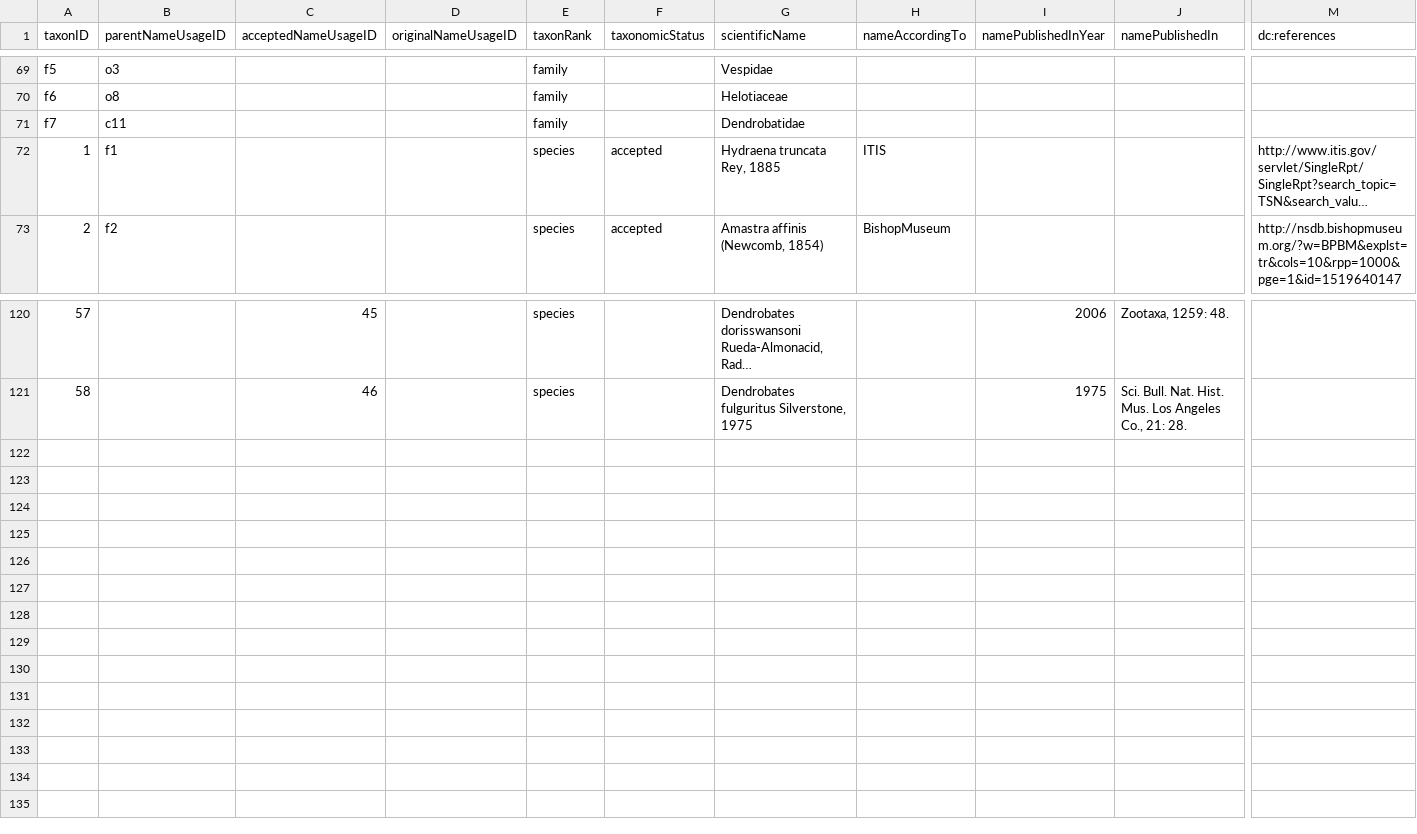
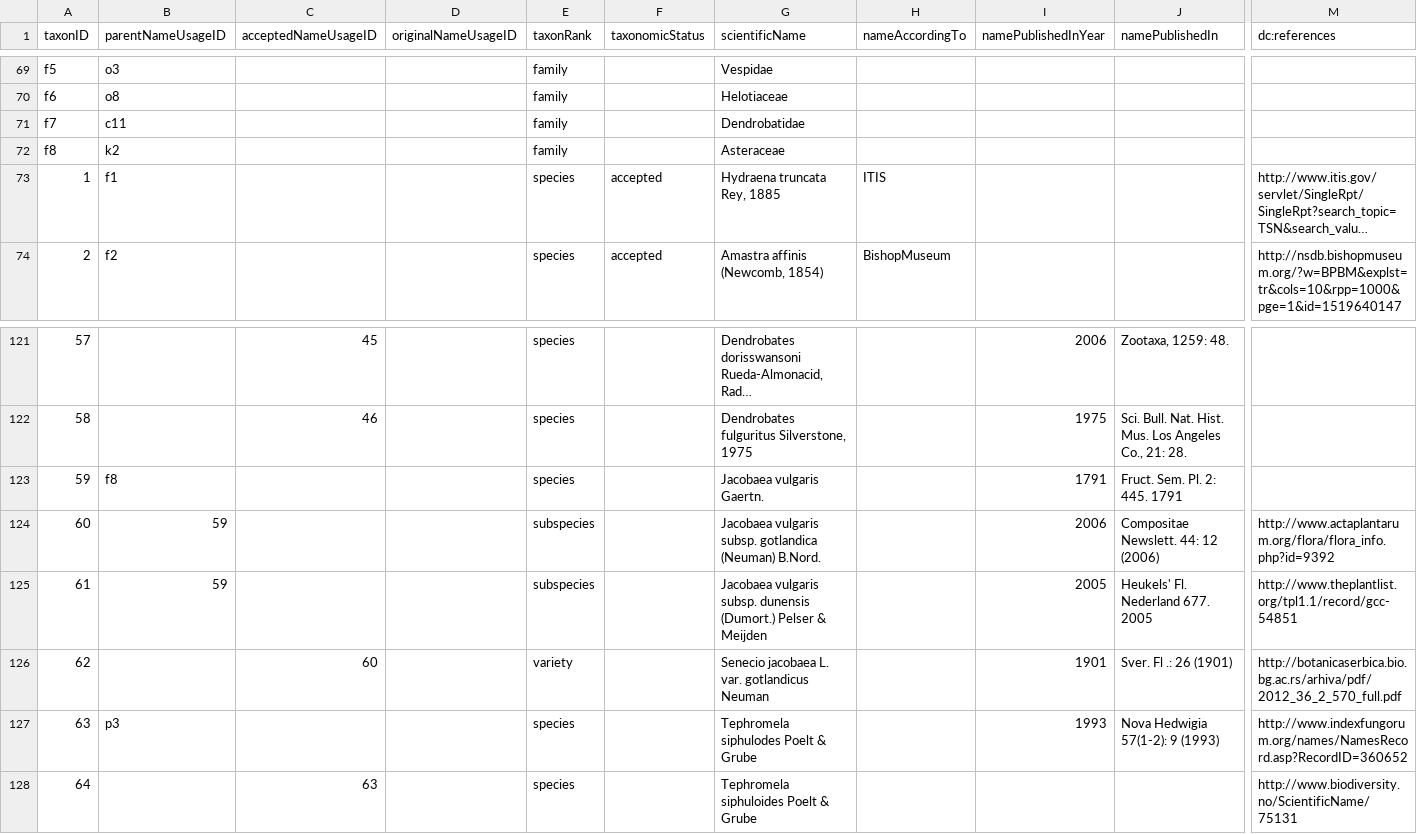
Before and after one commit to gbif/backbone-patch, a CSV file: patch.csv, drawn as a sheet; only a part is shown, gaps mark what is left out; long unchanged cells end in …; rows hold the shown columns only; the diff names each change by its address in the sheet, - before the commit and + after, or states it on an @@ line.

Commit message:
Add Jacobaea vulgaris Gaertn. and Tephromela siphulodes Poelt & Grube species names, see http://dev.gbif.org/issues/browse/POR-3065

```diff
--- a/patch.csv
+++ b/patch.csv
+row 72: f8 | k2 |  |  | family |  | Asteraceae
+row 123: 59 | f8 |  |  | species |  | Jacobaea vulgaris Gaertn. |  | 1791 | Fruct. Sem. Pl. 2: 445. 1791
+row 124: 60 | 59 |  |  | subspecies |  | Jacobaea vulgaris subsp. gotlandica (Neuman) B.Nord. |  | 2006 | Compositae Newslett. 44: 12 (2006) | http://www.actaplantarum.org/flora/flora_info.php?id=9392
+row 125: 61 | 59 |  |  | subspecies |  | Jacobaea vulgaris subsp. dunensis (Dumort.) Pelser & Meijden |  | 2005 | Heukels' Fl. Nederland 677. 2005 | http://www.theplantlist.org/tpl1.1/record/gcc-54851
+row 126: 62 |  | 60 |  | variety |  | Senecio jacobaea L. var. gotlandicus Neuman |  | 1901 | Sver. Fl .: 26 (1901) | http://botanicaserbica.bio.bg.ac.rs/arhiva/pdf/2012_36_2_570_full.pdf
+row 127: 63 | p3 |  |  | species |  | Tephromela siphulodes Poelt & Grube |  | 1993 | Nova Hedwigia 57(1-2): 9 (1993) | http://www.indexfungorum.org/names/NamesRecord.asp?RecordID=360652
+row 128: 64 |  | 63 |  | species |  | Tephromela siphuloides Poelt & Grube |  |  |  | http://www.biodiversity.no/ScientificName/75131
```
